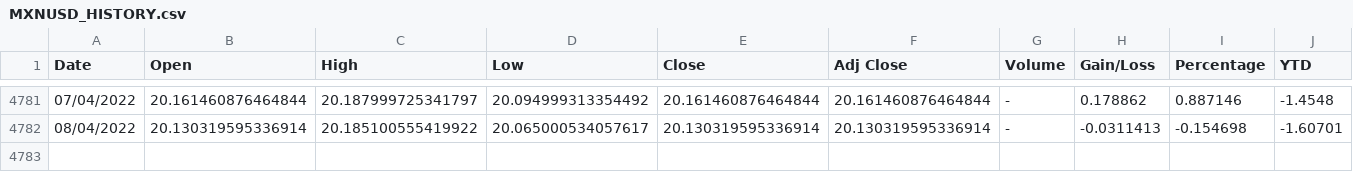
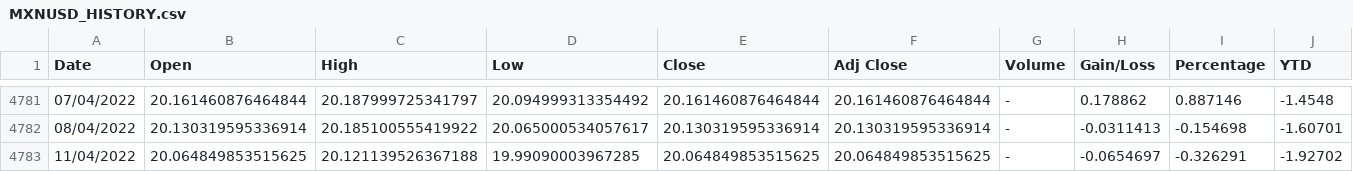
Before and after one commit to juanjmtzs/Mexican-Market-Stats, a CSV file: MXNUSD_HISTORY.csv, drawn as a sheet; only a part is shown, gaps mark what is left out; the diff names each change by its address in the sheet, - before the commit and + after, or states it on an @@ line.

```diff
--- a/MXNUSD_HISTORY.csv
+++ b/MXNUSD_HISTORY.csv
+row 4783: 11/04/2022 | 20.064849853515625 | 20.121139526367188 | 19.99090003967285 | 20.064849853515625 | 20.064849853515625 | - | -0.0654697 | -0.326291 | -1.92702
```
Also changed, not shown: IPC_HISTORY.csv, MME_HISTORY.csv, 9 other files.
